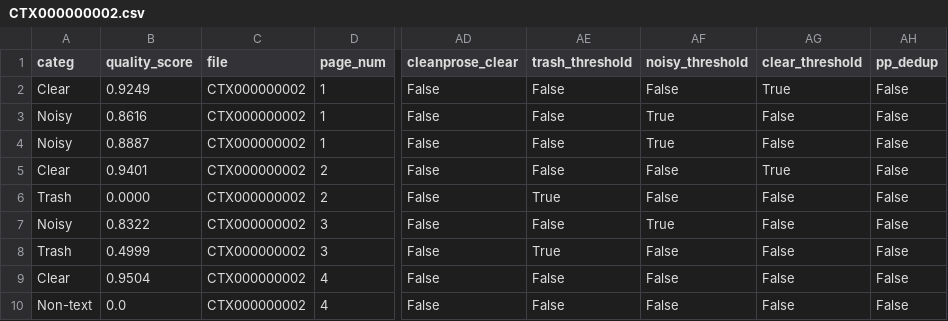
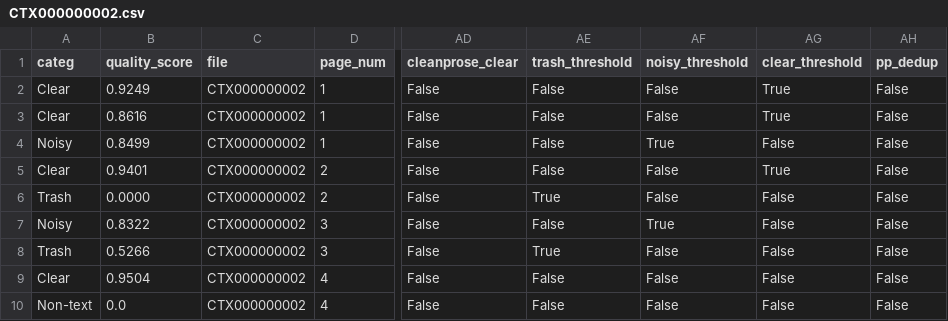
Before and after one commit to ufal/atrium-alto-postprocess, a CSV file: data_samples/DOC_LINE_CATEG/CTX000000002.csv, drawn as a sheet; only a part is shown, gaps mark what is left out; the diff names each change by its address in the sheet, - before the commit and + after, or states it on an @@ line.

```diff
--- a/data_samples/DOC_LINE_CATEG/CTX000000002.csv
+++ b/data_samples/DOC_LINE_CATEG/CTX000000002.csv
-A3 (categ): Noisy
+A3 (categ): Clear
-AF3 (noisy_threshold): True
+AF3 (noisy_threshold): False
-AG3 (clear_threshold): False
+AG3 (clear_threshold): True
-B4 (quality_score): 0.8887
+B4 (quality_score): 0.8499
-B8 (quality_score): 0.4999
+B8 (quality_score): 0.5266
```
Also changed, not shown: data_samples/DOC_LINE_CATEG/CTX000000003.csv, data_samples/DOC_LINE_STATS/stats_CTX000000002.csv, 5 other files.
